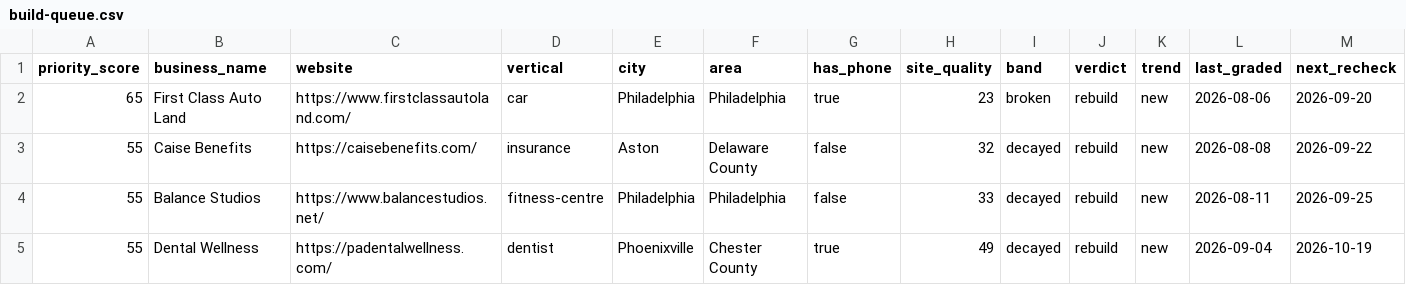
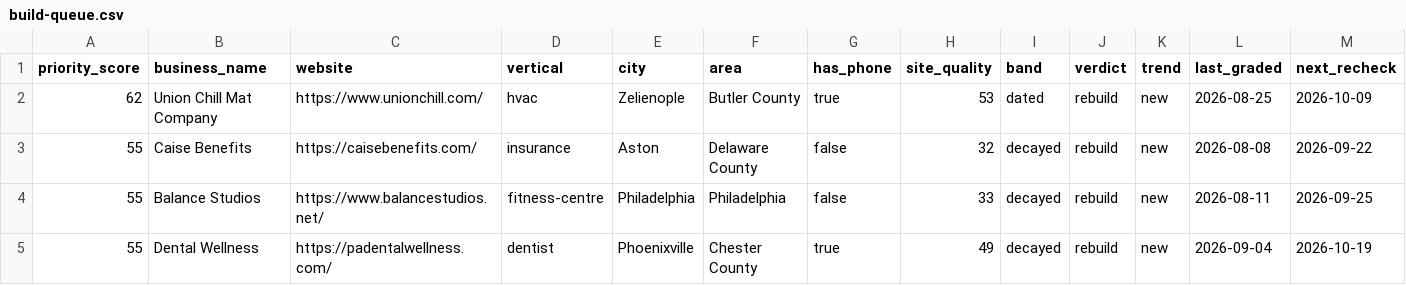
Before and after one commit to dillonmohr8777/dillon-os, a CSV file: 12_Brain/state/radar/build-queue.csv, drawn as a sheet; only a part is shown; removed rows and columns are numbered as before the commit, all else as after; rows hold the shown columns only; the diff names each change by its address in the sheet, - before the commit and + after, or states it on an @@ line.

Commit message:
Radar sweep 2026-09-20: +1 found, 114 re-graded, 34 rendered · 1483 tracked · rebuild 201 · needs render 0

```diff
--- a/12_Brain/state/radar/build-queue.csv
+++ b/12_Brain/state/radar/build-queue.csv
-row 2: 65 | First Class Auto Land | https://www.firstclassautoland.com/ | car | Philadelphia | Philadelphia | true | 23 | broken | rebuild | new | 2026-08-06 | 2026-09-20
+row 2: 62 | Union Chill Mat Company | https://www.unionchill.com/ | hvac | Zelienople | Butler County | true | 53 | dated | rebuild | new | 2026-08-25 | 2026-10-09
```
Also changed, not shown: 4 other files.
